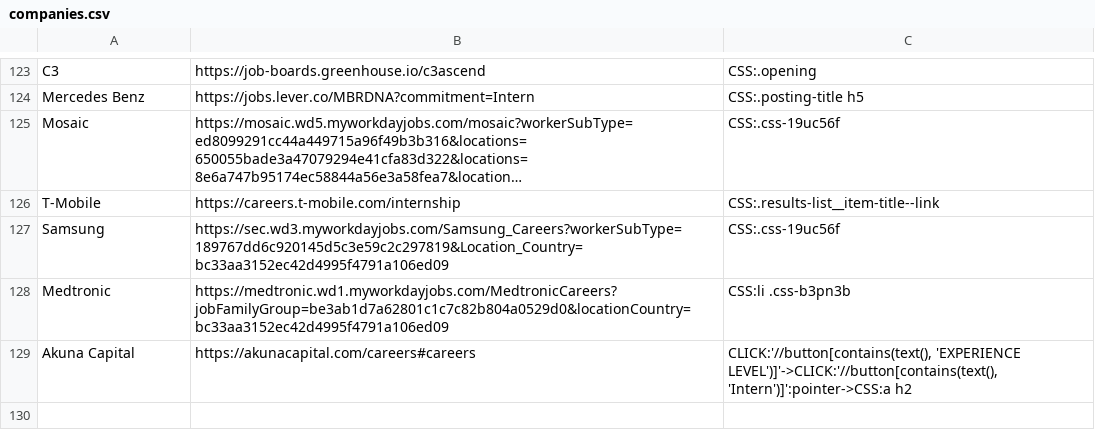
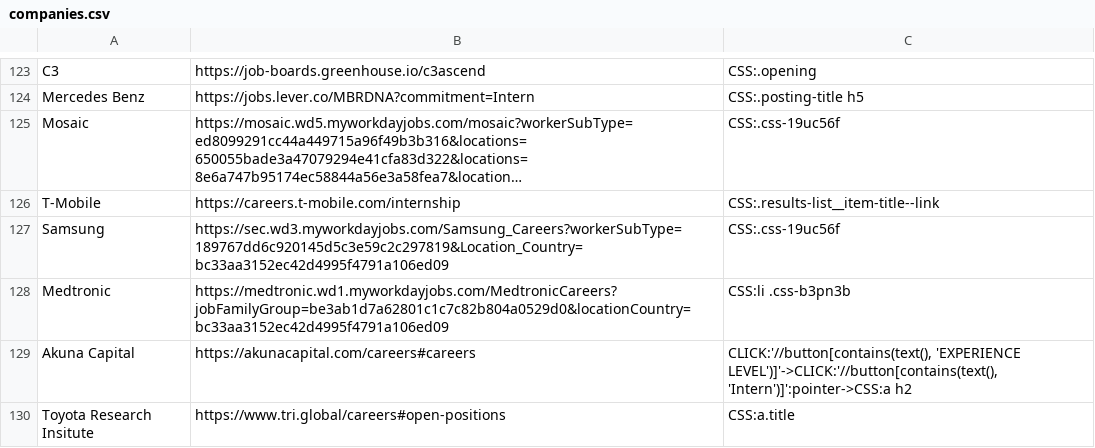
Before and after one commit to Ph1so/phlux2.0, a CSV file: companies.csv, drawn as a sheet; only a part is shown, gaps mark what is left out; long unchanged cells end in ….

Commit message:
toyota

```diff
--- a/companies.csv
+++ b/companies.csv
@@ -129 +129,2 @@ Medtronic,https://medtronic.wd1.myworkdayjobs.com/MedtronicCareers?jobFamilyGrou
 Akuna Capital,https://akunacapital.com/careers#careers,"CLICK:'//button[contains(text(), 'EXPERIENCE LEVEL')]'->CLICK:'//button[contains(text(), 'Intern')]':pointer->CSS:a h2"
+Toyota Research Insitute,https://www.tri.global/careers#open-positions,CSS:a.title
```
